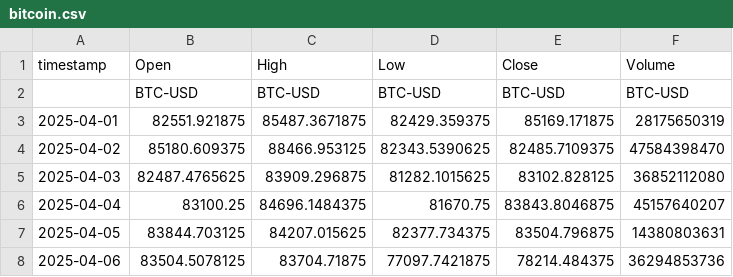
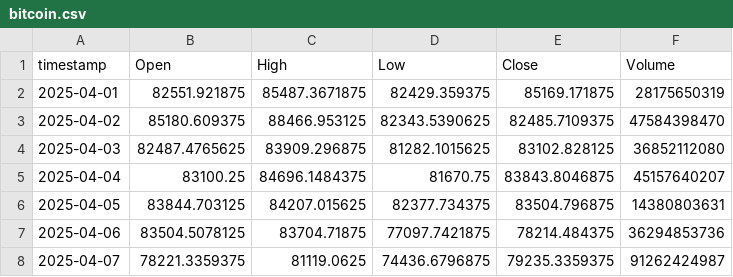
Before and after one commit to VincentScript/publication_sp500_pred, a CSV file: april_forecast/data/bitcoin.csv, drawn as a sheet; only a part is shown; the shorter side is filled out with more unchanged rows.

```diff
--- a/april_forecast/data/bitcoin.csv
+++ b/april_forecast/data/bitcoin.csv
@@ -1,3 +1,2 @@
 timestamp,Open,High,Low,Close,Volume
-,BTC-USD,BTC-USD,BTC-USD,BTC-USD,BTC-USD
 2025-04-01,82551.921875,85487.3671875,82429.359375,85169.171875,28175650319
```
Also changed, not shown: april_forecast/data/SSE.csv, april_forecast/data/forex.csv, 10 other files.
